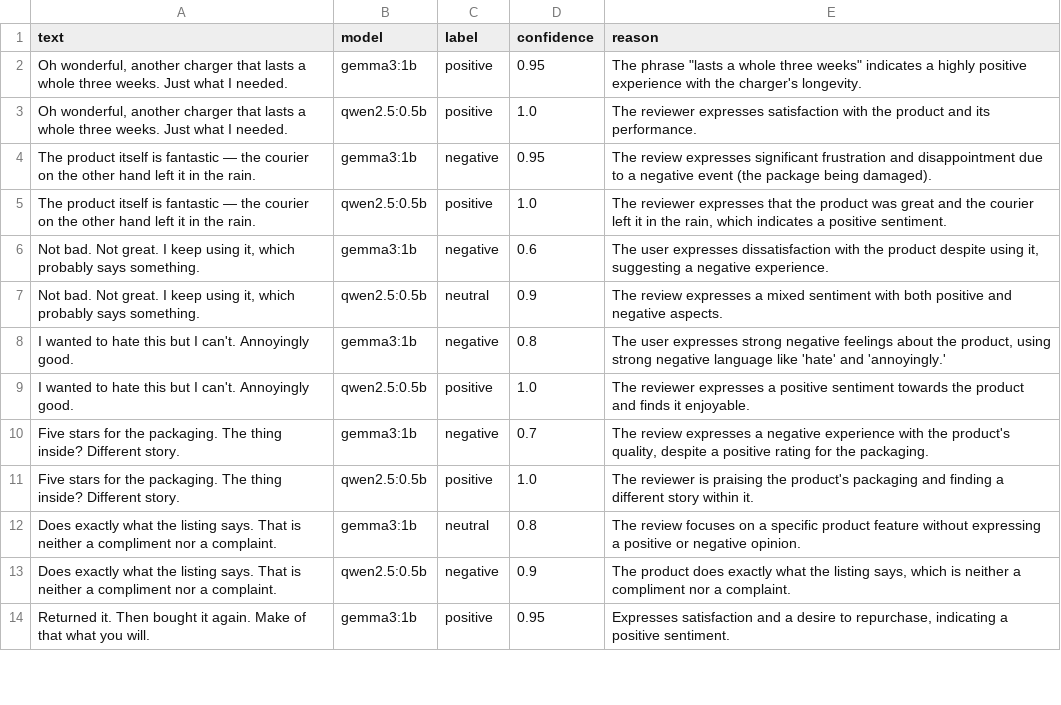
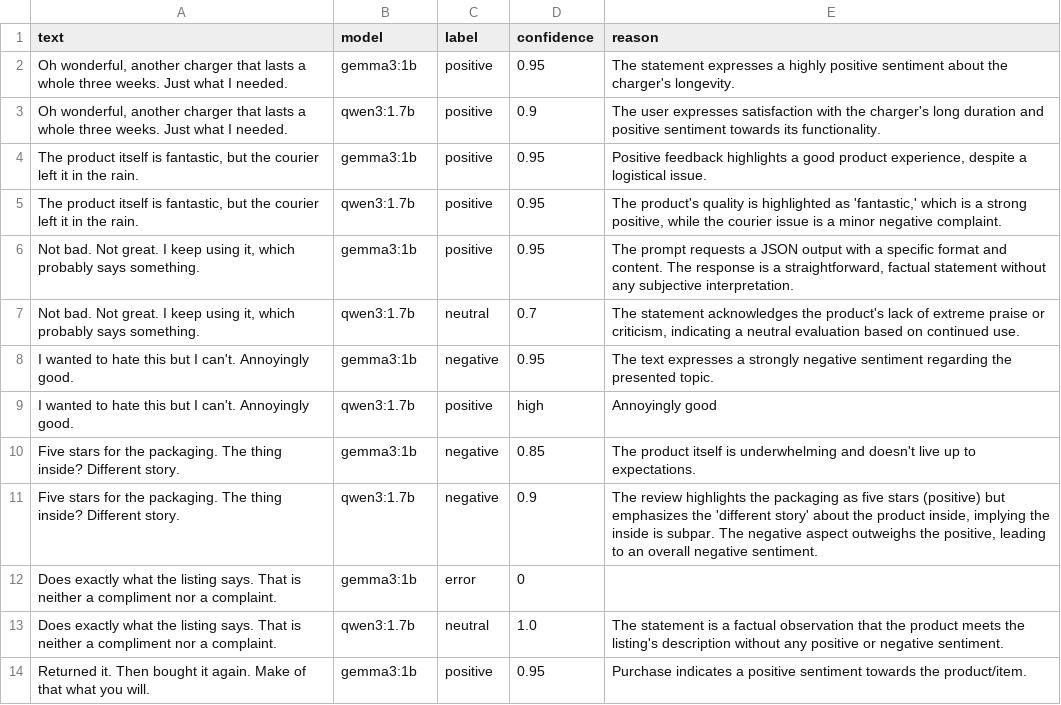
Before and after one commit to parulnith/marimo-course-prototype, a CSV file: course/notebooks/module-5/results.csv, drawn as a sheet; only a part is shown; the diff covers the shown part only.

Commit message:
Add initial implementation of sentiment classifier and model comparison
- Introduced a sentiment classifier that evaluates product reviews.
- Implemented functionality to compare two models on the same set of reviews.
- Added JSON output format for sentiment classification results.
- Included example reviews for testing the classifier's performance.

```diff
--- a/course/notebooks/module-5/results.csv
+++ b/course/notebooks/module-5/results.csv
@@ -1,14 +1,14 @@
 text,model,label,confidence,reason
-"Oh wonderful, another charger that lasts a whole three weeks. Just what I needed.",gemma3:1b,positive,0.95,"The phrase ""lasts a whole three weeks"" indicates a highly positive experience with the charger's longevity."
-"Oh wonderful, another charger that lasts a whole three weeks. Just what I needed.",qwen2.5:0.5b,positive,1.0,The reviewer expresses satisfaction with the product and its performance.
-The product itself is fantastic — the courier on the other hand left it in the rain.,gemma3:1b,negative,0.95,The review expresses significant frustration and disappointment due to a negative event (the package being damaged).
-The product itself is fantastic — the courier on the other hand left it in the rain.,qwen2.5:0.5b,positive,1.0,"The reviewer expresses that the product was great and the courier left it in the rain, which indicates a positive sentiment."
-"Not bad. Not great. I keep using it, which probably says something.",gemma3:1b,negative,0.6,"The user expresses dissatisfaction with the product despite using it, suggesting a negative experience."
-"Not bad. Not great. I keep using it, which probably says something.",qwen2.5:0.5b,neutral,0.9,The review expresses a mixed sentiment with both positive and negative aspects.
-I wanted to hate this but I can't. Annoyingly good.,gemma3:1b,negative,0.8,"The user expresses strong negative feelings about the product, using strong negative language like 'hate' and 'annoyingly.'"
-I wanted to hate this but I can't. Annoyingly good.,qwen2.5:0.5b,positive,1.0,The reviewer expresses a positive sentiment towards the product and finds it enjoyable.
-Five stars for the packaging. The thing inside? Different story.,gemma3:1b,negative,0.7,"The review expresses a negative experience with the product's quality, despite a positive rating for the packaging."
-Five stars for the packaging. The thing inside? Different story.,qwen2.5:0.5b,positive,1.0,The reviewer is praising the product's packaging and finding a different story within it.
-Does exactly what the listing says. That is neither a compliment nor a complaint.,gemma3:1b,neutral,0.8,The review focuses on a specific product feature without expressing a positive or negative opinion.
-Does exactly what the listing says. That is neither a compliment nor a complaint.,qwen2.5:0.5b,negative,0.9,"The product does exactly what the listing says, which is neither a compliment nor a complaint."
-Returned it. Then bought it again. Make of that what you will.,gemma3:1b,positive,0.95,"Expresses satisfaction and a desire to repurchase, indicating a positive sentiment."
+"Oh wonderful, another charger that lasts a whole three weeks. Just what I needed.",gemma3:1b,positive,0.95,The statement expresses a highly positive sentiment about the charger's longevity.
+"Oh wonderful, another charger that lasts a whole three weeks. Just what I needed.",qwen3:1.7b,positive,0.9,The user expresses satisfaction with the charger's long duration and positive sentiment towards its functionality.
+"The product itself is fantastic, but the courier left it in the rain.",gemma3:1b,positive,0.95,"Positive feedback highlights a good product experience, despite a logistical issue."
+"The product itself is fantastic, but the courier left it in the rain.",qwen3:1.7b,positive,0.95,"The product's quality is highlighted as 'fantastic,' which is a strong positive, while the courier issue is a minor negative complaint."
+"Not bad. Not great. I keep using it, which probably says something.",gemma3:1b,positive,0.95,"The prompt requests a JSON output with a specific format and content.  The response is a straightforward, factual statement without any subjective interpretation."
+"Not bad. Not great. I keep using it, which probably says something.",qwen3:1.7b,neutral,0.7,"The statement acknowledges the product's lack of extreme praise or criticism, indicating a neutral evaluation based on continued use."
+I wanted to hate this but I can't. Annoyingly good.,gemma3:1b,negative,0.95,The text expresses a strongly negative sentiment regarding the presented topic.
+I wanted to hate this but I can't. Annoyingly good.,qwen3:1.7b,positive,high,Annoyingly good
+Five stars for the packaging. The thing inside? Different story.,gemma3:1b,negative,0.85,The product itself is underwhelming and doesn't live up to expectations.
+Five stars for the packaging. The thing inside? Different story.,qwen3:1.7b,negative,0.9,"The review highlights the packaging as five stars (positive) but emphasizes the 'different story' about the product inside, implying the inside is subpar. The negative aspect outweighs the positive, leading to an overall negative sentiment."
+Does exactly what the listing says. That is neither a compliment nor a complaint.,gemma3:1b,error,0,
+Does exactly what the listing says. That is neither a compliment nor a complaint.,qwen3:1.7b,neutral,1.0,The statement is a factual observation that the product meets the listing's description without any positive or negative sentiment.
+Returned it. Then bought it again. Make of that what you will.,gemma3:1b,positive,0.95,Purchase indicates a positive sentiment towards the product/item.
```
Also changed, not shown: 2 added rows, 2 removed rows and 26 edited cells elsewhere in this file, 15 other files.
